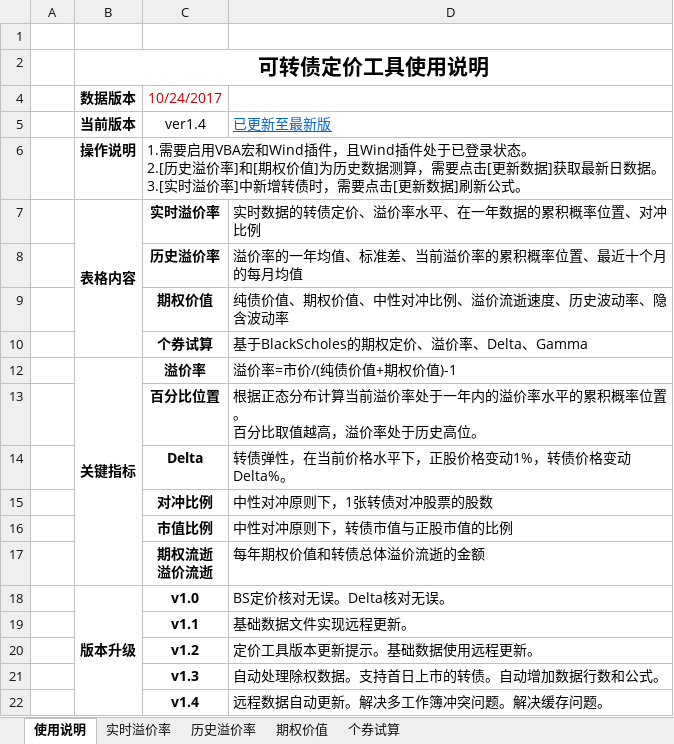
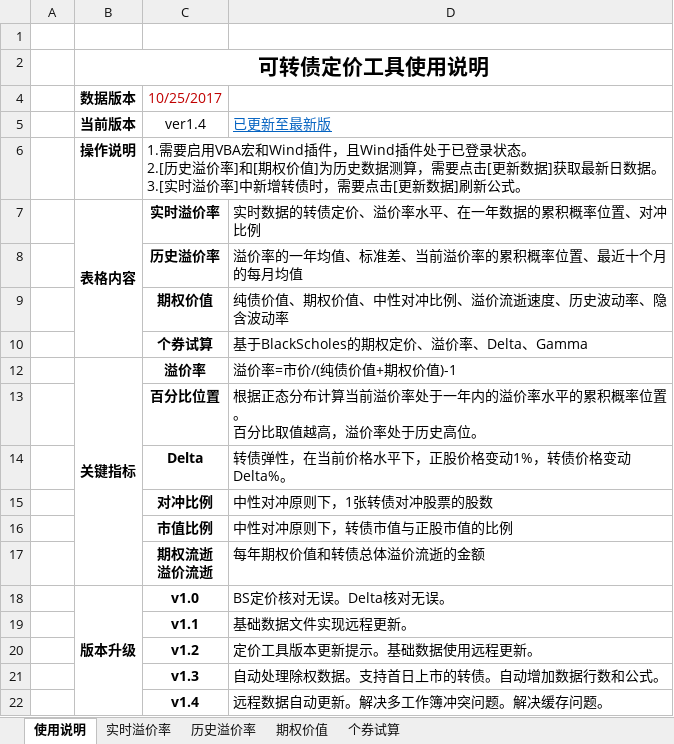
Before and after one commit to liquanbao/hazc, an Excel workbook: 转债定价跟踪工具.xlsm, sheet 使用说明, drawn as a sheet; values as stored, in another font and other column widths than the file's, no borders; charts and pictures not drawn; the diff names each change by its address in the sheet, - before the commit and + after, or states it on an @@ line.

```diff
--- a/转债定价跟踪工具.xlsm (sheet 使用说明)
+++ b/转债定价跟踪工具.xlsm (sheet 使用说明)
-C4: 10/24/2017
+C4: 10/25/2017
```
Also changed, not shown: sheet 实时溢价率, sheet 期权价值, sheet 历史溢价率, sheet 个券试算, charts or pictures.
